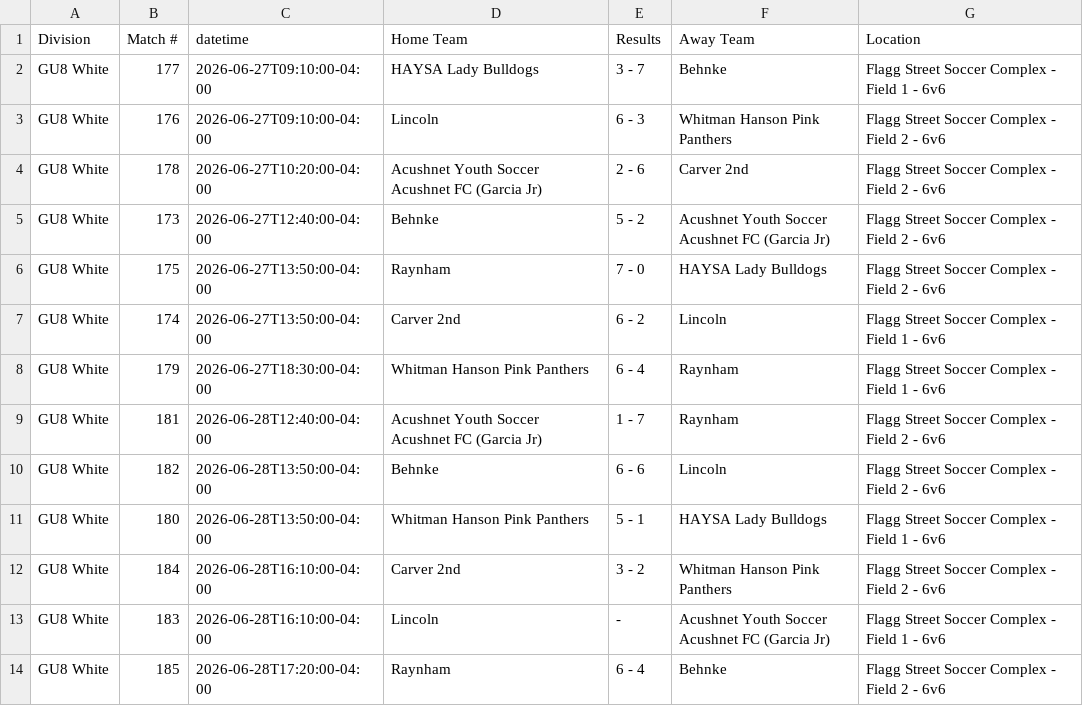
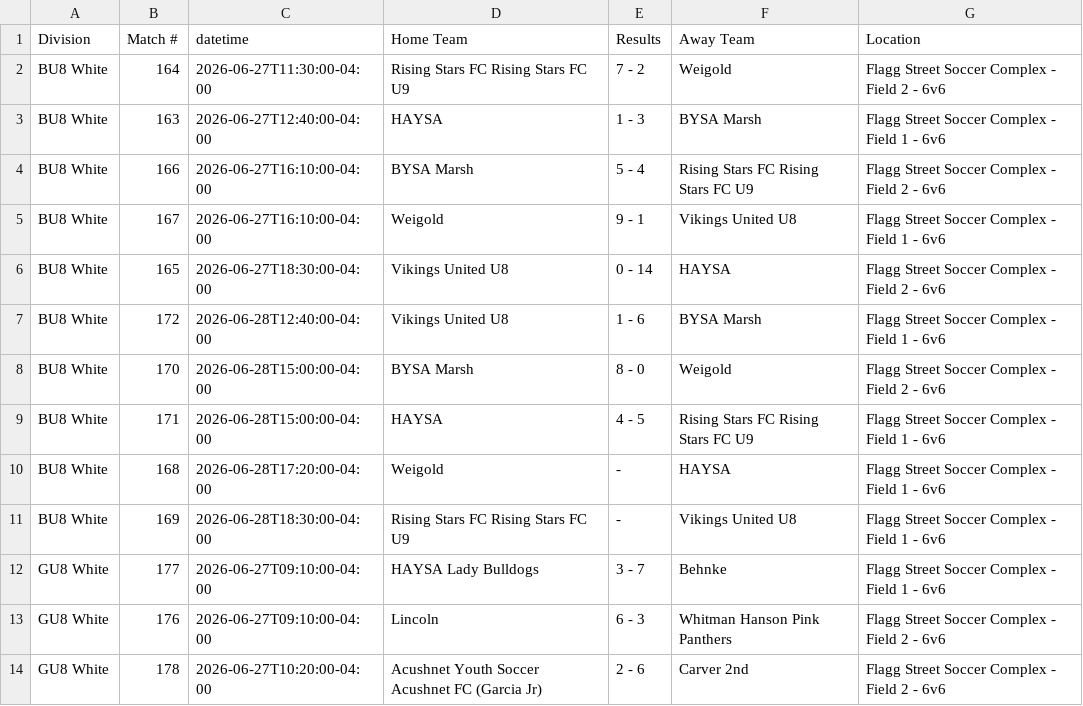
Before and after one commit to dbm1982/bridgewater-cup-scraper, a CSV file: gotsport_normalized.csv, drawn as a sheet; only a part is shown; the shorter side is filled out with more unchanged rows; the diff names each change by its address in the sheet, - before the commit and + after, or states it on an @@ line.

```diff
--- a/gotsport_normalized.csv
+++ b/gotsport_normalized.csv
+row 2: BU8 White | 164 | 2026-06-27T11:30:00-04:00 | Rising Stars FC Rising Stars FC U9 | 7 - 2 | Weigold | Flagg Street Soccer Complex - Field 2 - 6v6
+row 3: BU8 White | 163 | 2026-06-27T12:40:00-04:00 | HAYSA | 1 - 3 | BYSA Marsh | Flagg Street Soccer Complex - Field 1 - 6v6
+row 4: BU8 White | 166 | 2026-06-27T16:10:00-04:00 | BYSA Marsh | 5 - 4 | Rising Stars FC Rising Stars FC U9 | Flagg Street Soccer Complex - Field 2 - 6v6
+row 5: BU8 White | 167 | 2026-06-27T16:10:00-04:00 | Weigold | 9 - 1 | Vikings United U8 | Flagg Street Soccer Complex - Field 1 - 6v6
+row 6: BU8 White | 165 | 2026-06-27T18:30:00-04:00 | Vikings United U8 | 0 - 14 | HAYSA | Flagg Street Soccer Complex - Field 2 - 6v6
+row 7: BU8 White | 172 | 2026-06-28T12:40:00-04:00 | Vikings United U8 | 1 - 6 | BYSA Marsh | Flagg Street Soccer Complex - Field 1 - 6v6
+row 8: BU8 White | 170 | 2026-06-28T15:00:00-04:00 | BYSA Marsh | 8 - 0 | Weigold | Flagg Street Soccer Complex - Field 2 - 6v6
+row 9: BU8 White | 171 | 2026-06-28T15:00:00-04:00 | HAYSA | 4 - 5 | Rising Stars FC Rising Stars FC U9 | Flagg Street Soccer Complex - Field 1 - 6v6
+row 10: BU8 White | 168 | 2026-06-28T17:20:00-04:00 | Weigold | - | HAYSA | Flagg Street Soccer Complex - Field 1 - 6v6
+row 11: BU8 White | 169 | 2026-06-28T18:30:00-04:00 | Rising Stars FC Rising Stars FC U9 | - | Vikings United U8 | Flagg Street Soccer Complex - Field 1 - 6v6
```
Also changed, not shown: gotsport_raw.csv, 32 other files.
